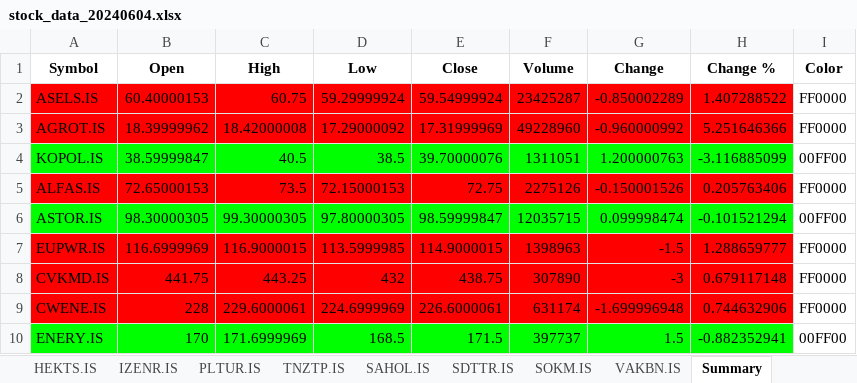
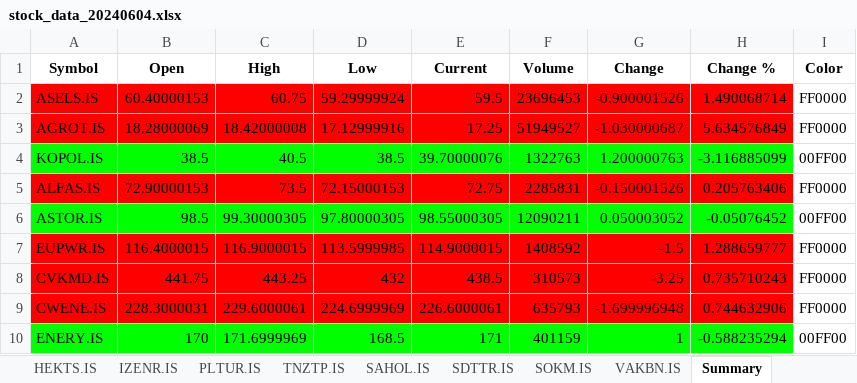
Before and after one commit to fatiihvarol/borsa, an Excel workbook: stock_data_20240604.xlsx, sheet Summary, drawn as a sheet; only a part is shown; values as stored, in another font and other column widths than the file's, no borders; the diff covers the shown part only; the diff names each change by its address in the sheet, - before the commit and + after, or states it on an @@ line.

```diff
--- a/stock_data_20240604.xlsx (sheet Summary)
+++ b/stock_data_20240604.xlsx (sheet Summary)
-E1: Close
+E1: Current
-E2 (Current): 59.54999924
+E2 (Current): 59.5
-F2 (Volume): 23425287
+F2 (Volume): 23696453
-G2 (Change): -0.850002289
+G2 (Change): -0.900001526
-H2 (Change %): 1.407288522
+H2 (Change %): 1.490068714
-B3 (Open): 18.39999962
+B3 (Open): 18.28000069
-D3 (Low): 17.29000092
+D3 (Low): 17.12999916
-E3 (Current): 17.31999969
+E3 (Current): 17.25
-F3 (Volume): 49228960
+F3 (Volume): 51949527
-G3 (Change): -0.960000992
+G3 (Change): -1.030000687
-H3 (Change %): 5.251646366
+H3 (Change %): 5.634576849
-B4 (Open): 38.59999847
+B4 (Open): 38.5
-F4 (Volume): 1311051
+F4 (Volume): 1322763
-B5 (Open): 72.65000153
+B5 (Open): 72.90000153
-F5 (Volume): 2275126
+F5 (Volume): 2285831
-B6 (Open): 98.30000305
+B6 (Open): 98.5
-E6 (Current): 98.59999847
+E6 (Current): 98.55000305
-F6 (Volume): 12035715
+F6 (Volume): 12090211
-G6 (Change): 0.099998474
+G6 (Change): 0.050003052
-H6 (Change %): -0.101521294
+H6 (Change %): -0.05076452
-B7 (Open): 116.6999969
+B7 (Open): 116.4000015
-F7 (Volume): 1398963
+F7 (Volume): 1408592
-E8 (Current): 438.75
+E8 (Current): 438.5
-F8 (Volume): 307890
+F8 (Volume): 310573
-G8 (Change): -3
+G8 (Change): -3.25
-H8 (Change %): 0.679117148
+H8 (Change %): 0.735710243
-B9 (Open): 228
+B9 (Open): 228.3000031
-F9 (Volume): 631174
+F9 (Volume): 635793
-E10 (Current): 171.5
+E10 (Current): 171
-F10 (Volume): 397737
+F10 (Volume): 401159
-G10 (Change): 1.5
+G10 (Change): 1
-H10 (Change %): -0.882352941
+H10 (Change %): -0.588235294
```
Also changed, not shown: 42 edited cells elsewhere in this sheet, sheet AGROT.IS, sheet ENERY.IS, sheet IZENR.IS, sheet FZLGY.IS, sheet CVKMD.IS, sheet SDTTR.IS, 13 more sheets, 1 other file.
